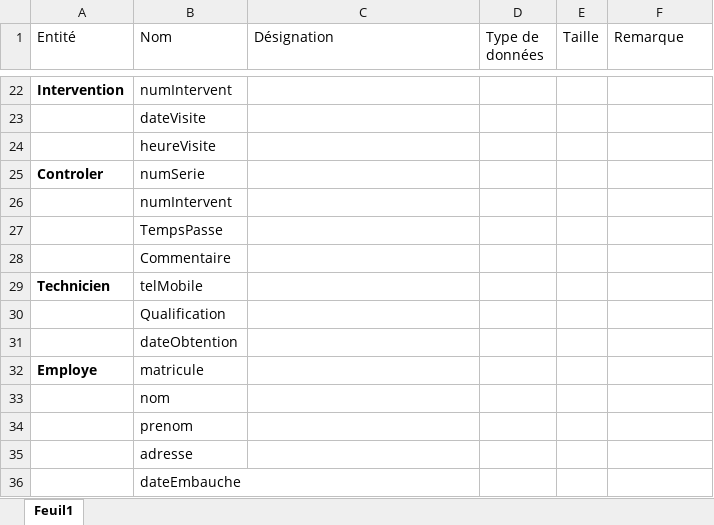
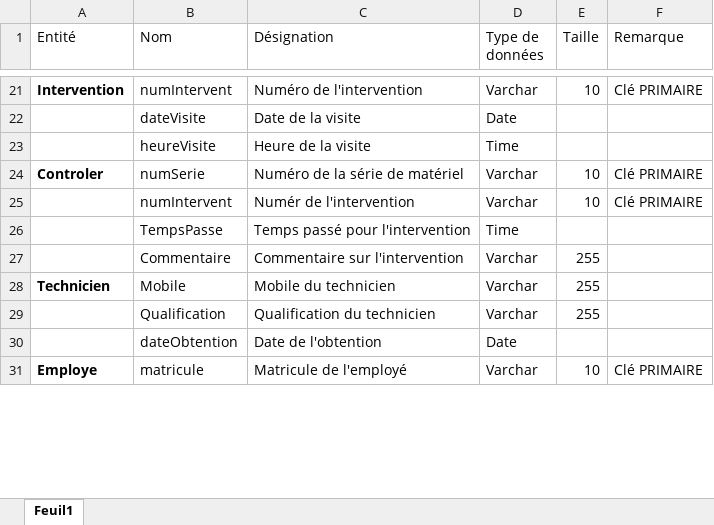
Before and after one commit to ulrichozanne/ProjetWeb, an Excel workbook: DDD.xlsx, sheet Feuil1, drawn as a sheet; only a part is shown, gaps mark what is left out; values as stored, in another font and other column widths than the file's, no borders; table styles not drawn; removed rows and columns are numbered as before the commit, all else as after; the diff covers the shown part only; the diff names each change by its address in the sheet, - before the commit and + after, or states it on an @@ line.

```diff
--- a/DDD.xlsx (sheet Feuil1)
+++ b/DDD.xlsx (sheet Feuil1)
-C21 (Désignation): (empty)
+C21 (Désignation): Numéro de l'intervention
-D21 (Type de données): (empty)
+D21 (Type de données): Varchar
-E21 (Taille): (empty)
+E21 (Taille): 10
-F21 (Remarque): (empty)
+F21 (Remarque): Clé PRIMAIRE
-row 23:  | dateVisite
-row 24:  | heureVisite
+row 22:  | dateVisite | Date de la visite | Date
+row 23:  | heureVisite | Heure de la visite | Time
-C24 (Désignation): (empty)
+C24 (Désignation): Numéro de la série de matériel
-D24 (Type de données): (empty)
+D24 (Type de données): Varchar
-E24 (Taille): (empty)
+E24 (Taille): 10
-F24 (Remarque): (empty)
+F24 (Remarque): Clé PRIMAIRE
-row 26:  | numIntervent
-row 27:  | TempsPasse
-row 28:  | Commentaire
-row 29: Technicien | telMobile
-row 30:  | Qualification
-row 31:  | dateObtention
+row 25:  | numIntervent | Numér de l'intervention | Varchar | 10 | Clé PRIMAIRE
+row 26:  | TempsPasse | Temps passé pour l'intervention | Time
+row 27:  | Commentaire | Commentaire sur l'intervention | Varchar | 255
+row 28: Technicien | Mobile | Mobile du technicien | Varchar | 255
+row 29:  | Qualification | Qualification du technicien | Varchar | 255
+row 30:  | dateObtention | Date de l'obtention | Date
-C31 (Désignation): (empty)
+C31 (Désignation): Matricule de l'employé
-D31 (Type de données): (empty)
+D31 (Type de données): Varchar
-E31 (Taille): (empty)
+E31 (Taille): 10
-F31 (Remarque): (empty)
+F31 (Remarque): Clé PRIMAIRE
-row 33:  | nom
-row 34:  | prenom
-row 35:  | adresse
-row 36:  | dateEmbauche
```
Also changed, not shown: 27 added rows, 24 removed rows and 18 edited cells elsewhere in this sheet.
